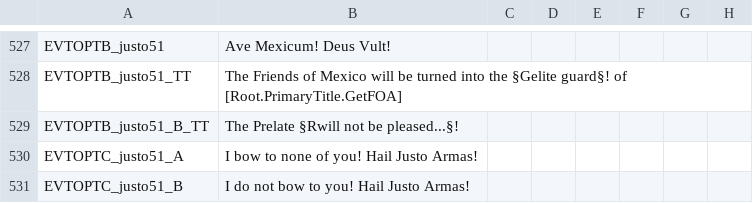
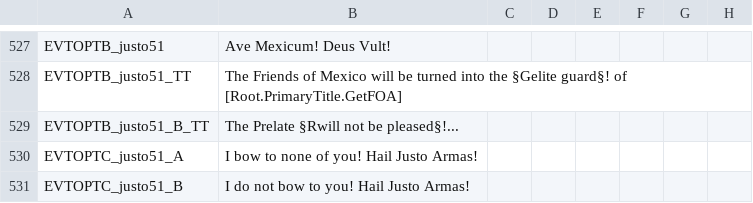
Before and after one commit to MrBadaniel/Aguila-o-Sol, a CSV file: localisation/00_aftermex_events.csv, drawn as a sheet; only a part is shown, gaps mark what is left out; the diff names each change by its address in the sheet, - before the commit and + after, or states it on an @@ line.

```diff
--- a/localisation/00_aftermex_events.csv
+++ b/localisation/00_aftermex_events.csv
-B529: The Prelate §Rwill not be pleased...§!
+B529: The Prelate §Rwill not be pleased§!...
```
Also changed, not shown: localisation/00_AFTERMEX.csv, localisation/00_aftermex_holdings.csv, 4 other files.
